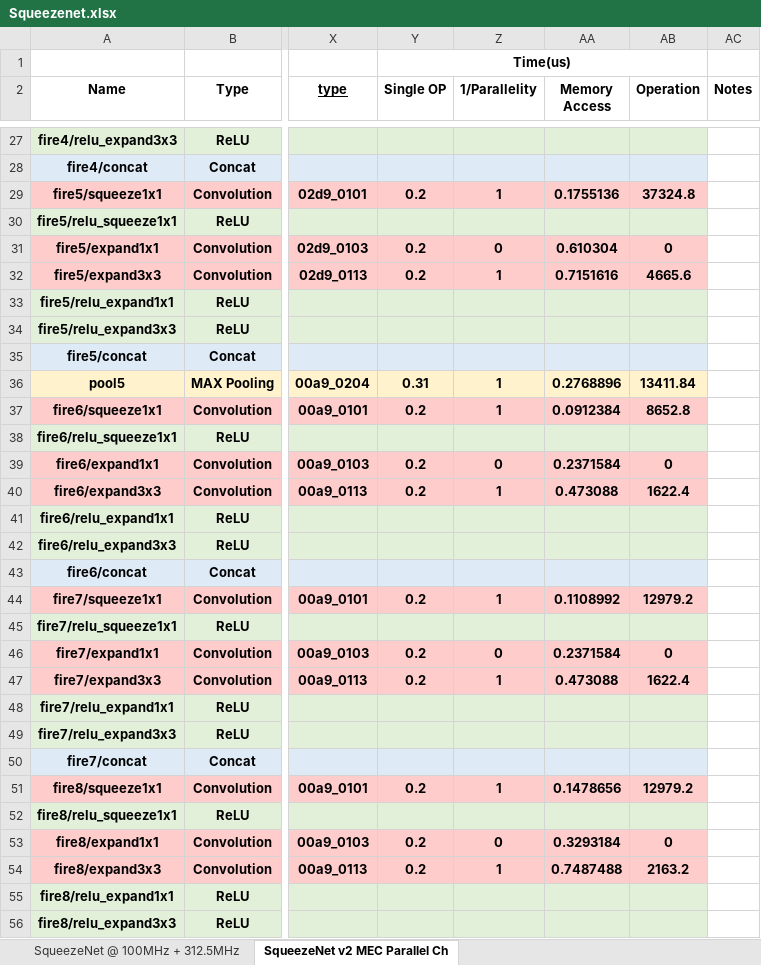
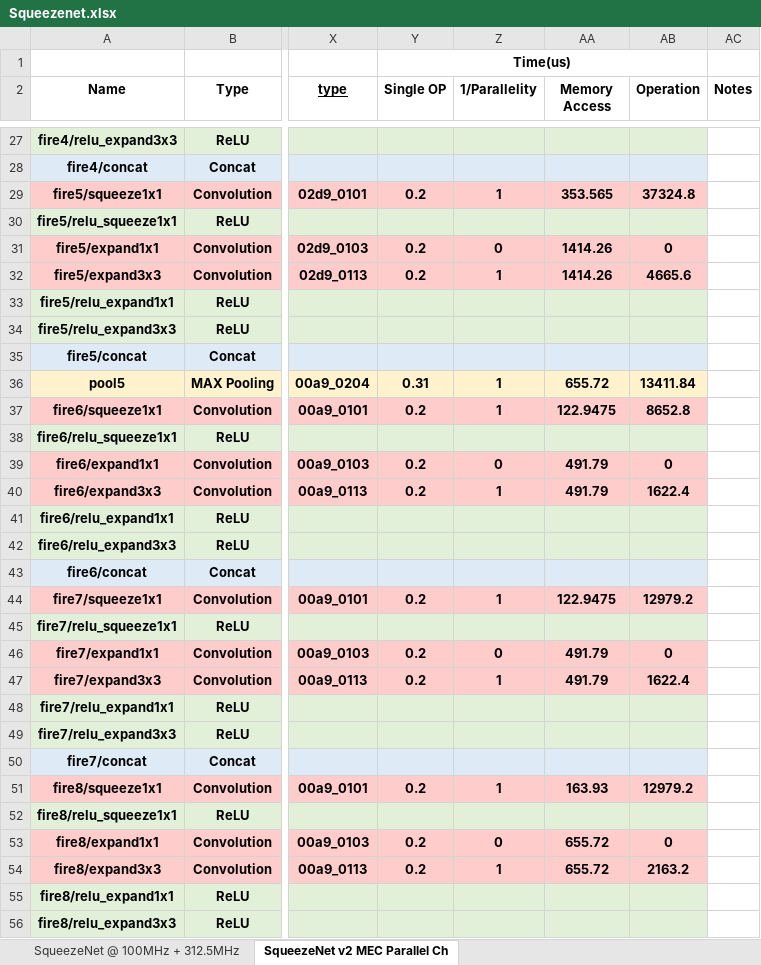
Before and after one commit to isuckatdrifting/FusionAccel, an Excel workbook: docs/Squeezenet.xlsx, sheet SqueezeNet v2 MEC Parallel Ch, drawn as a sheet; only a part is shown, gaps mark what is left out; values as stored, in another font and other column widths than the file's, no borders; the diff covers the shown part only; the diff names each change by its address in the sheet, - before the commit and + after, or states it on an @@ line.

Commit message:
Move dma enable logic from csb to engine, fix memory access time estimation

```diff
--- a/docs/Squeezenet.xlsx (sheet SqueezeNet v2 MEC Parallel Ch)
+++ b/docs/Squeezenet.xlsx (sheet SqueezeNet v2 MEC Parallel Ch)
-AA29 (Memory Access): 0.1755136
+AA29 (Memory Access): 353.565
-AA31 (Memory Access): 0.610304
+AA31 (Memory Access): 1414.26
-AA32 (Memory Access): 0.7151616
+AA32 (Memory Access): 1414.26
-AA36 (Memory Access): 0.2768896
+AA36 (Memory Access): 655.72
-AA37 (Memory Access): 0.0912384
+AA37 (Memory Access): 122.9475
-AA39 (Memory Access): 0.2371584
+AA39 (Memory Access): 491.79
-AA40 (Memory Access): 0.473088
+AA40 (Memory Access): 491.79
-AA44 (Memory Access): 0.1108992
+AA44 (Memory Access): 122.9475
-AA46 (Memory Access): 0.2371584
+AA46 (Memory Access): 491.79
-AA47 (Memory Access): 0.473088
+AA47 (Memory Access): 491.79
-AA51 (Memory Access): 0.1478656
+AA51 (Memory Access): 163.93
-AA53 (Memory Access): 0.3293184
+AA53 (Memory Access): 655.72
-AA54 (Memory Access): 0.7487488
+AA54 (Memory Access): 655.72
```
Also changed, not shown: 19 edited cells elsewhere in this sheet, 7 other files.
